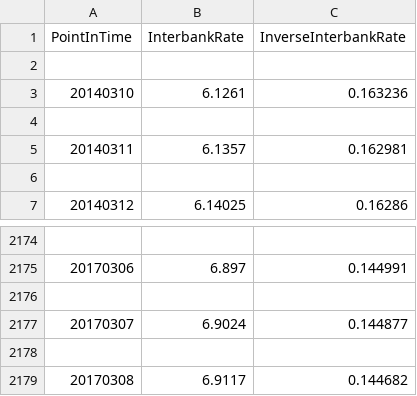
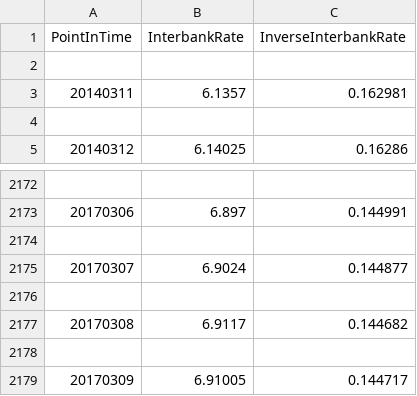
Before and after one commit to brightgems/cola, a CSV file: app/exchange_rate/USD_CNY.csv, drawn as a sheet; only a part is shown, gaps mark what is left out.

```diff
--- a/app/exchange_rate/USD_CNY.csv
+++ b/app/exchange_rate/USD_CNY.csv
@@ -2,4 +2,2 @@ PointInTime,InterbankRate,InverseInterbankRate
 
-20140310,6.1261,0.163236
-
 20140311,6.1357,0.162981
@@ -2179 +2177,3 @@ PointInTime,InterbankRate,InverseInterbankRate
 20170308,6.9117,0.144682
+
+20170309,6.91005,0.144717
```
Also changed, not shown: app/exchange_rate/CNY_HKD.csv, app/exchange_rate/USD_KRW.csv, 12 other files.
